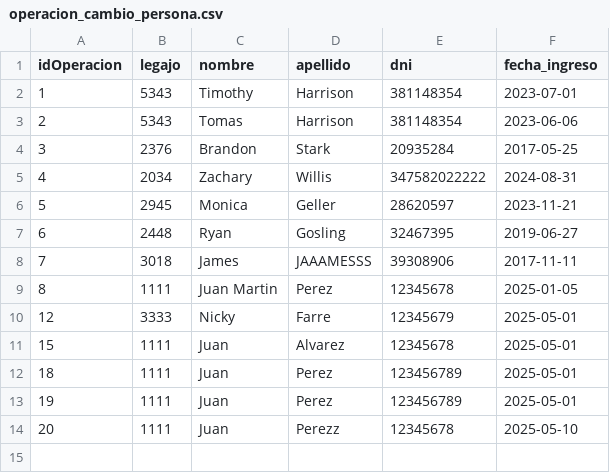
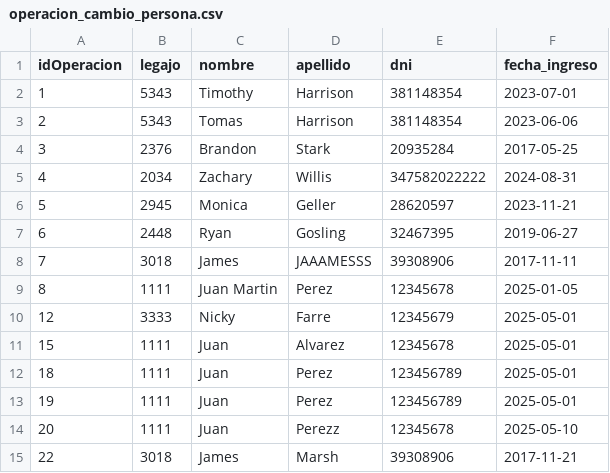
Before and after one commit to BiancaBarassiLambertucci/TPCAIGrupo3, a CSV file: TPIntegradorCorto-master/TemplateTPCorto/Persistencia/DataBase/Tablas/operacion_cambio_persona.csv, drawn as a sheet.

```diff
--- a/TPIntegradorCorto-master/TemplateTPCorto/Persistencia/DataBase/Tablas/operacion_cambio_persona.csv
+++ b/TPIntegradorCorto-master/TemplateTPCorto/Persistencia/DataBase/Tablas/operacion_cambio_persona.csv
@@ -14 +14,2 @@ idOperacion;legajo;nombre;apellido;dni;fecha_ingreso
 20;1111;Juan;Perezz;12345678;2025-05-10
+22;3018;James;Marsh;39308906;2017-11-21
```
Also changed, not shown: TPIntegradorCorto-master/TemplateTPCorto/Persistencia/DataBase/Tablas/autorizacion.csv, TPIntegradorCorto-master/TemplateTPCorto/Persistencia/DataBase/Tablas/credenciales.csv, 12 other files.
